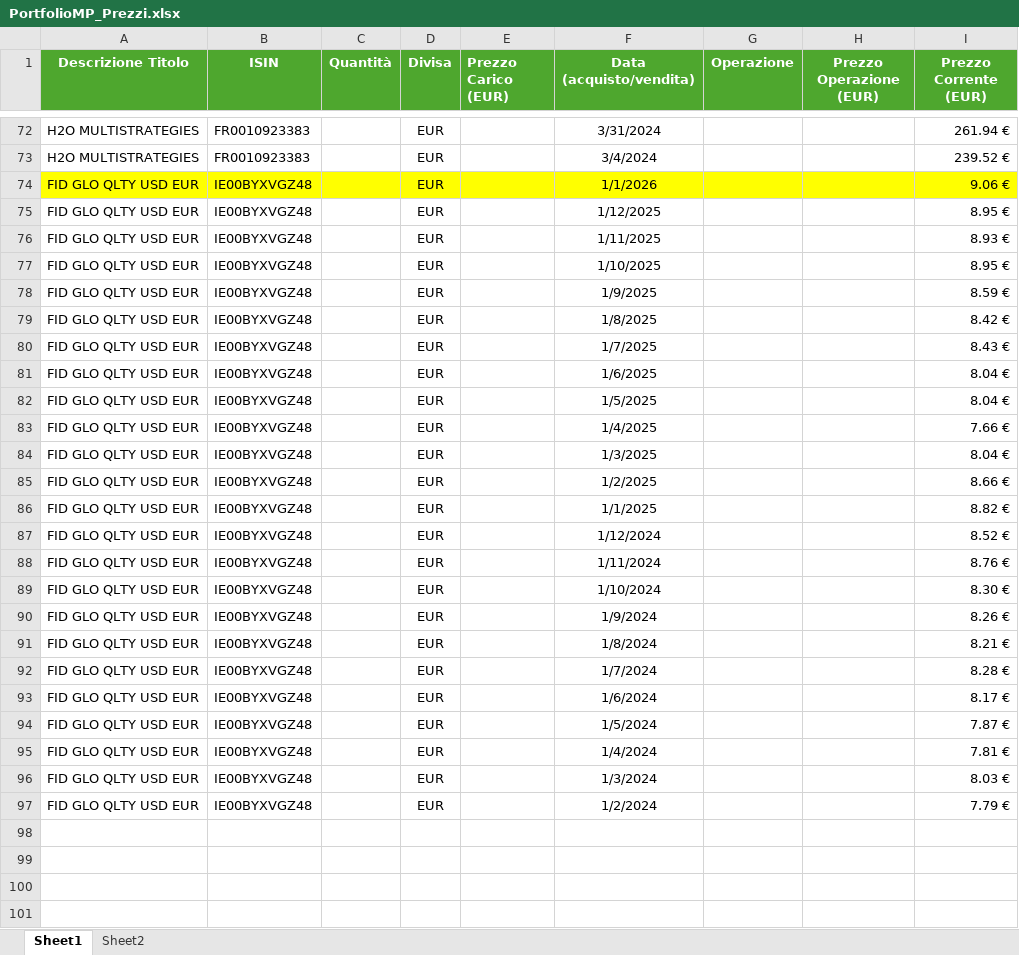
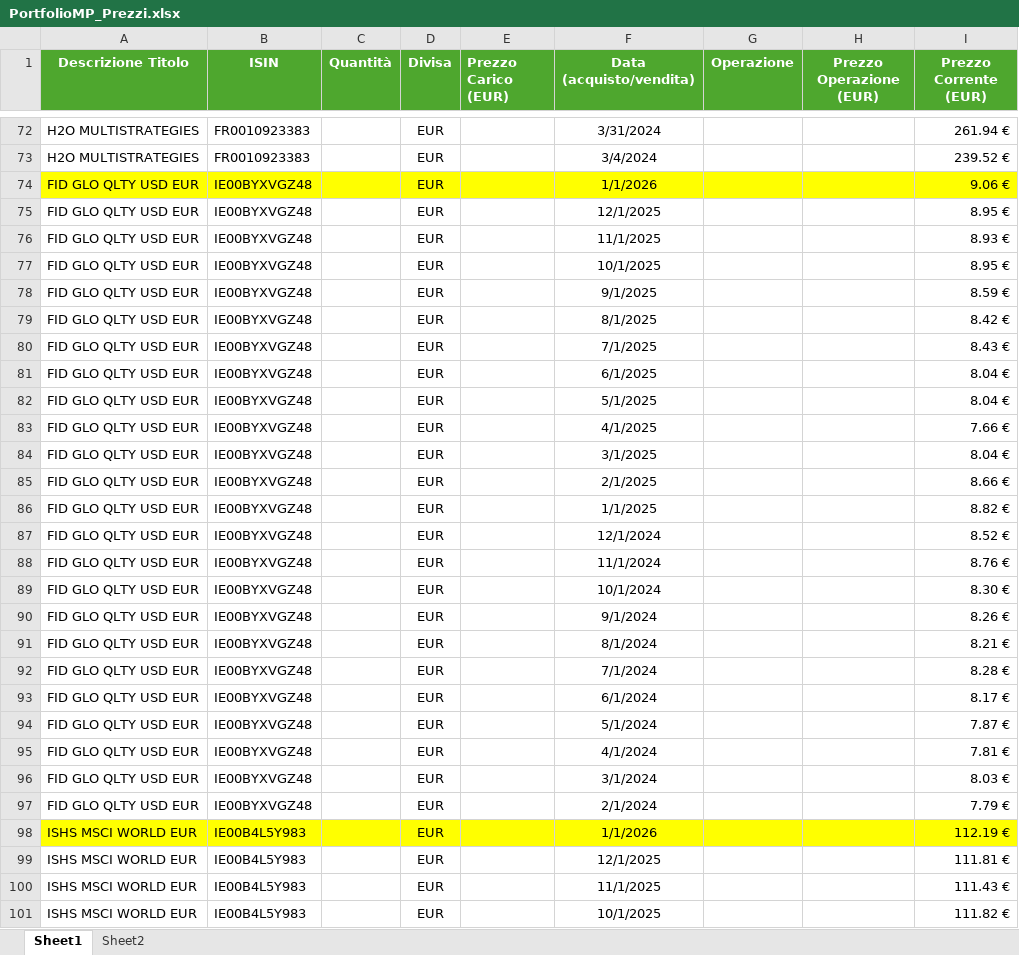
Before and after one commit to perix/PerixMonitor, an Excel workbook: 0. Dati Iniziali/PortfolioMP_Prezzi.xlsx, sheet Sheet1, drawn as a sheet; only a part is shown, gaps mark what is left out; values as stored, in another font and other column widths than the file's, no borders; conditional formats and table styles not drawn; the diff covers the shown part only; the diff names each change by its address in the sheet, - before the commit and + after, or states it on an @@ line.

```diff
--- a/0. Dati Iniziali/PortfolioMP_Prezzi.xlsx (sheet Sheet1)
+++ b/0. Dati Iniziali/PortfolioMP_Prezzi.xlsx (sheet Sheet1)
-F75 (Data (acquisto/vendita)): 1/12/2025
+F75 (Data (acquisto/vendita)): 12/1/2025
-F76 (Data (acquisto/vendita)): 1/11/2025
+F76 (Data (acquisto/vendita)): 11/1/2025
-F77 (Data (acquisto/vendita)): 1/10/2025
+F77 (Data (acquisto/vendita)): 10/1/2025
-F78 (Data (acquisto/vendita)): 1/9/2025
+F78 (Data (acquisto/vendita)): 9/1/2025
-F79 (Data (acquisto/vendita)): 1/8/2025
+F79 (Data (acquisto/vendita)): 8/1/2025
-F80 (Data (acquisto/vendita)): 1/7/2025
+F80 (Data (acquisto/vendita)): 7/1/2025
-F81 (Data (acquisto/vendita)): 1/6/2025
+F81 (Data (acquisto/vendita)): 6/1/2025
-F82 (Data (acquisto/vendita)): 1/5/2025
+F82 (Data (acquisto/vendita)): 5/1/2025
-F83 (Data (acquisto/vendita)): 1/4/2025
+F83 (Data (acquisto/vendita)): 4/1/2025
-F84 (Data (acquisto/vendita)): 1/3/2025
+F84 (Data (acquisto/vendita)): 3/1/2025
-F85 (Data (acquisto/vendita)): 1/2/2025
+F85 (Data (acquisto/vendita)): 2/1/2025
-F87 (Data (acquisto/vendita)): 1/12/2024
+F87 (Data (acquisto/vendita)): 12/1/2024
-F88 (Data (acquisto/vendita)): 1/11/2024
+F88 (Data (acquisto/vendita)): 11/1/2024
-F89 (Data (acquisto/vendita)): 1/10/2024
+F89 (Data (acquisto/vendita)): 10/1/2024
-F90 (Data (acquisto/vendita)): 1/9/2024
+F90 (Data (acquisto/vendita)): 9/1/2024
-F91 (Data (acquisto/vendita)): 1/8/2024
+F91 (Data (acquisto/vendita)): 8/1/2024
-F92 (Data (acquisto/vendita)): 1/7/2024
+F92 (Data (acquisto/vendita)): 7/1/2024
-F93 (Data (acquisto/vendita)): 1/6/2024
+F93 (Data (acquisto/vendita)): 6/1/2024
-F94 (Data (acquisto/vendita)): 1/5/2024
+F94 (Data (acquisto/vendita)): 5/1/2024
-F95 (Data (acquisto/vendita)): 1/4/2024
+F95 (Data (acquisto/vendita)): 4/1/2024
-F96 (Data (acquisto/vendita)): 1/3/2024
+F96 (Data (acquisto/vendita)): 3/1/2024
-F97 (Data (acquisto/vendita)): 1/2/2024
+F97 (Data (acquisto/vendita)): 2/1/2024
+row 98: ISHS MSCI WORLD EUR | IE00B4L5Y983 |  | EUR |  | 1/1/2026 |  |  | 112.19 €
+row 99: ISHS MSCI WORLD EUR | IE00B4L5Y983 |  | EUR |  | 12/1/2025 |  |  | 111.81 €
+row 100: ISHS MSCI WORLD EUR | IE00B4L5Y983 |  | EUR |  | 11/1/2025 |  |  | 111.43 €
+row 101: ISHS MSCI WORLD EUR | IE00B4L5Y983 |  | EUR |  | 10/1/2025 |  |  | 111.82 €
```
Also changed, not shown: 252 added rows elsewhere in this sheet, formulas that keep their value, 0. Dati Iniziali/PortfolioMP_Acquisti.xlsx, 14 other files.
